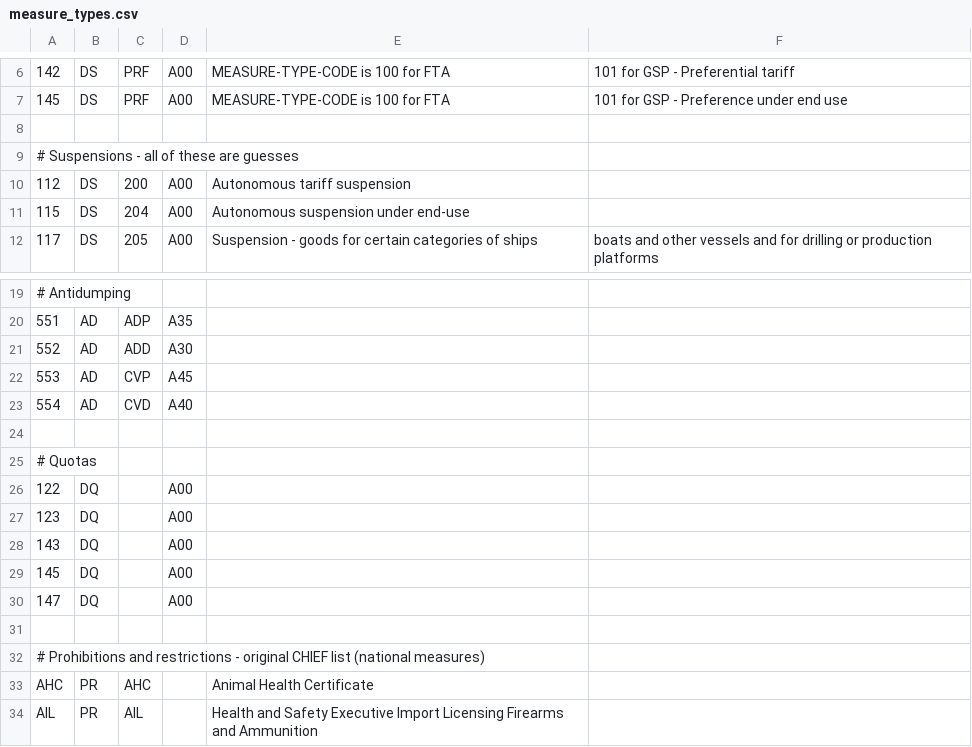
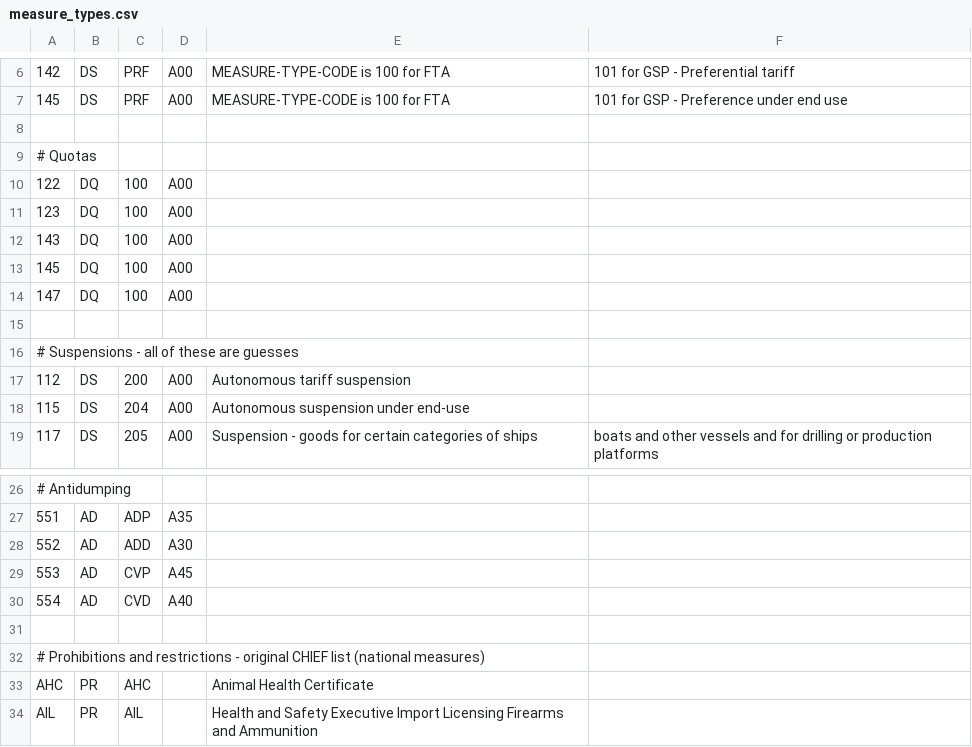
Before and after one commit to trade-tariff/electronic-tariff-file, a CSV file: data/reference/measure_types.csv, drawn as a sheet; only a part is shown, gaps mark what is left out.

```diff
--- a/data/reference/measure_types.csv
+++ b/data/reference/measure_types.csv
@@ -8,2 +8,9 @@
 
+# Quotas
+122,DQ,100,A00
+123,DQ,100,A00
+143,DQ,100,A00
+145,DQ,100,A00
+147,DQ,100,A00
+
 # Suspensions - all of these are guesses
@@ -23,9 +30,2 @@
 554,AD,CVD,A40
-
-# Quotas
-122,DQ,,A00
-123,DQ,,A00
-143,DQ,,A00
-145,DQ,,A00
-147,DQ,,A00
 
```
Also changed, not shown: data/reference/geographical_areas.csv, 4 other files.
